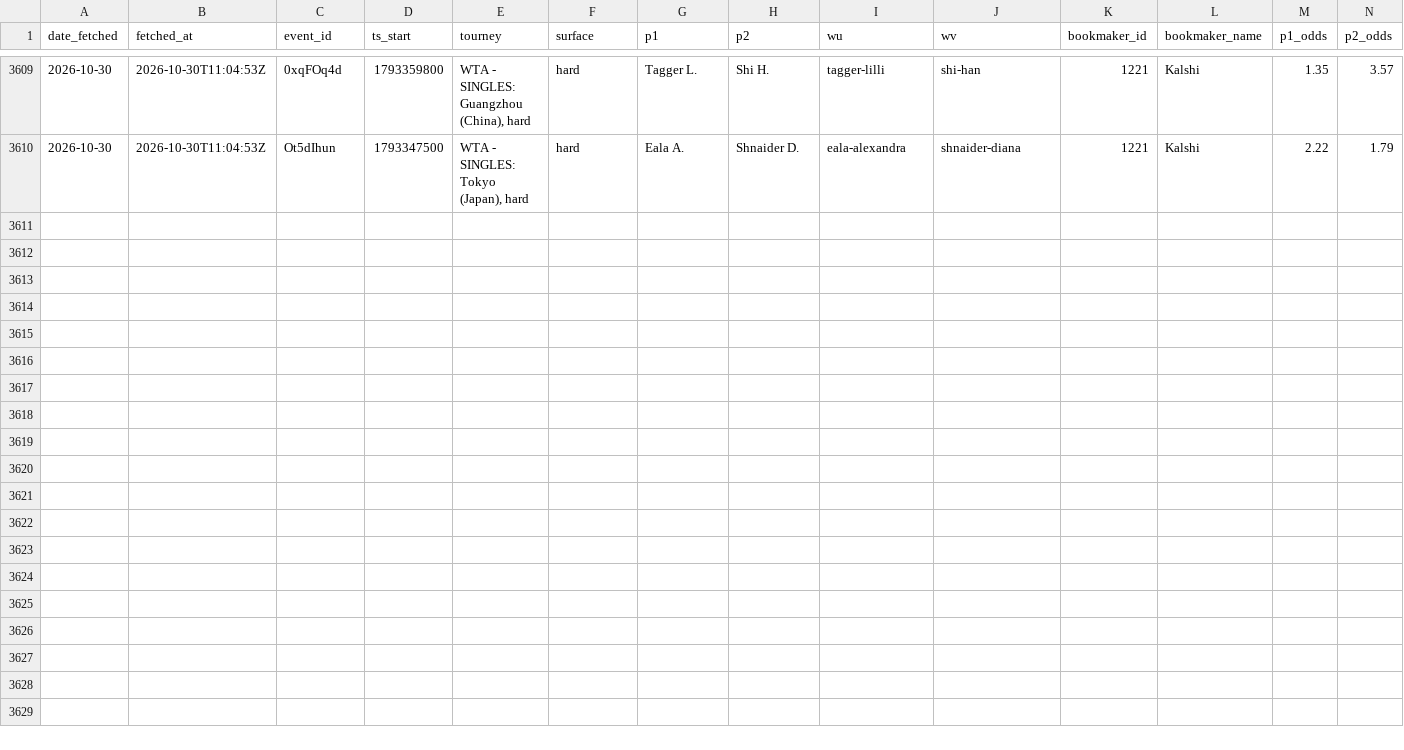
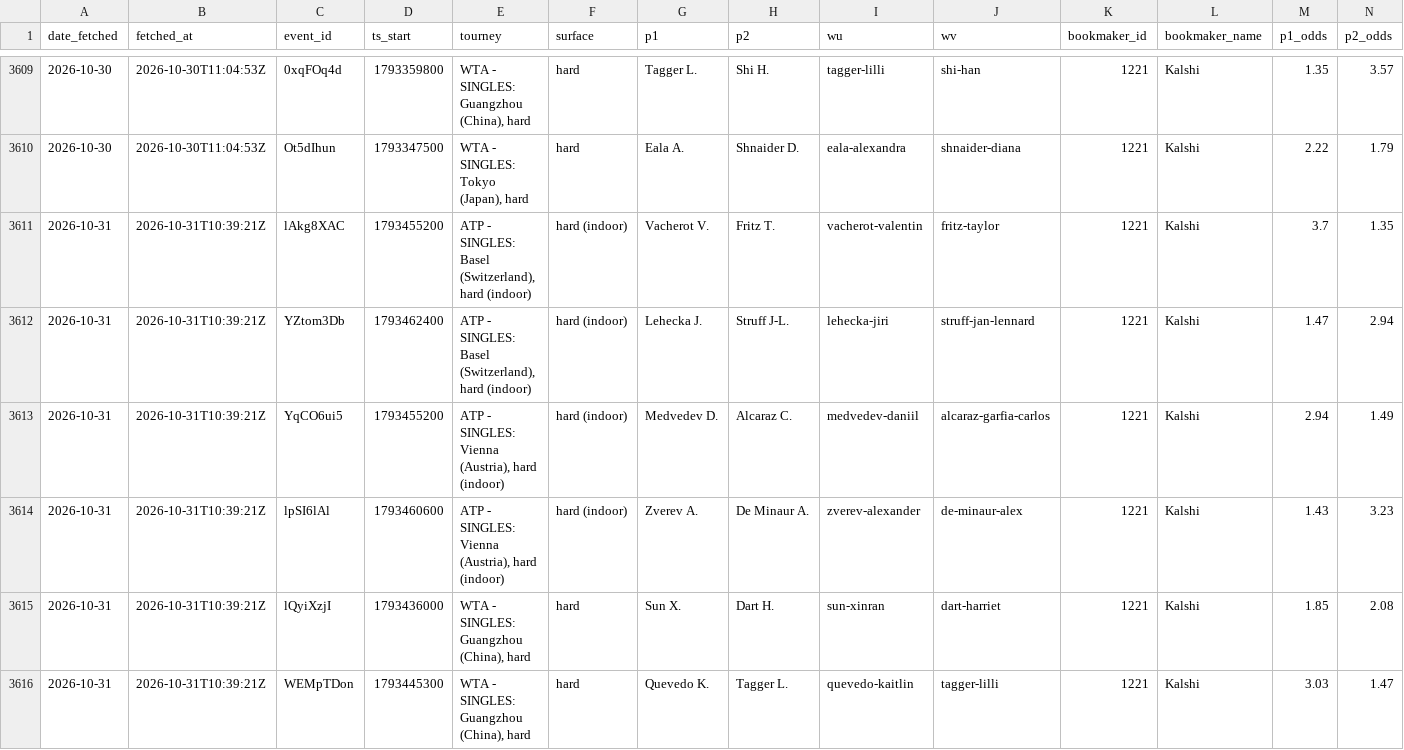
Before and after one commit to gmalbert/tennis-predictions, a CSV file: data_files/flashscore_odds_history.csv, drawn as a sheet; only a part is shown, gaps mark what is left out; rows hold the shown columns only; the diff names each change by its address in the sheet, - before the commit and + after, or states it on an @@ line.

```diff
--- a/data_files/flashscore_odds_history.csv
+++ b/data_files/flashscore_odds_history.csv
+row 3611: 2026-10-31 | 2026-10-31T10:39:21Z | lAkg8XAC | 1793455200 | ATP - SINGLES: Basel (Switzerland), hard (indoor) | hard (indoor) | Vacherot V. | Fritz T. | vacherot-valentin | fritz-taylor | 1221 | Kalshi | 3.7 | 1.35
+row 3612: 2026-10-31 | 2026-10-31T10:39:21Z | YZtom3Db | 1793462400 | ATP - SINGLES: Basel (Switzerland), hard (indoor) | hard (indoor) | Lehecka J. | Struff J-L. | lehecka-jiri | struff-jan-lennard | 1221 | Kalshi | 1.47 | 2.94
+row 3613: 2026-10-31 | 2026-10-31T10:39:21Z | YqCO6ui5 | 1793455200 | ATP - SINGLES: Vienna (Austria), hard (indoor) | hard (indoor) | Medvedev D. | Alcaraz C. | medvedev-daniil | alcaraz-garfia-carlos | 1221 | Kalshi | 2.94 | 1.49
+row 3614: 2026-10-31 | 2026-10-31T10:39:21Z | lpSI6lAl | 1793460600 | ATP - SINGLES: Vienna (Austria), hard (indoor) | hard (indoor) | Zverev A. | De Minaur A. | zverev-alexander | de-minaur-alex | 1221 | Kalshi | 1.43 | 3.23
+row 3615: 2026-10-31 | 2026-10-31T10:39:21Z | lQyiXzjI | 1793436000 | WTA - SINGLES: Guangzhou (China), hard | hard | Sun X. | Dart H. | sun-xinran | dart-harriet | 1221 | Kalshi | 1.85 | 2.08
+row 3616: 2026-10-31 | 2026-10-31T10:39:21Z | WEMpTDon | 1793445300 | WTA - SINGLES: Guangzhou (China), hard | hard | Quevedo K. | Tagger L. | quevedo-kaitlin | tagger-lilli | 1221 | Kalshi | 3.03 | 1.47
```
Also changed, not shown: tml-data/ongoing_tourneys.csv, 3 other files.
